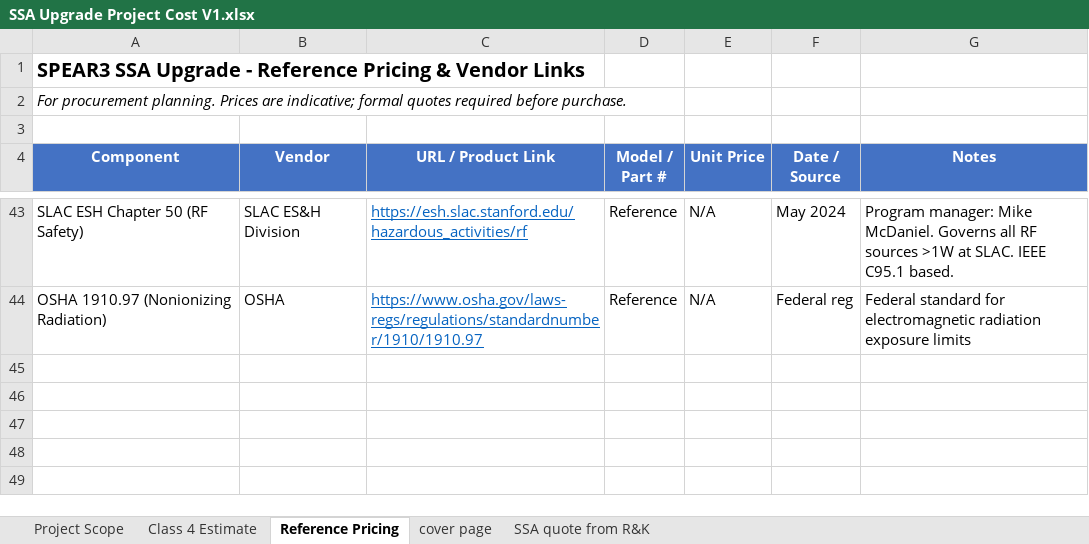
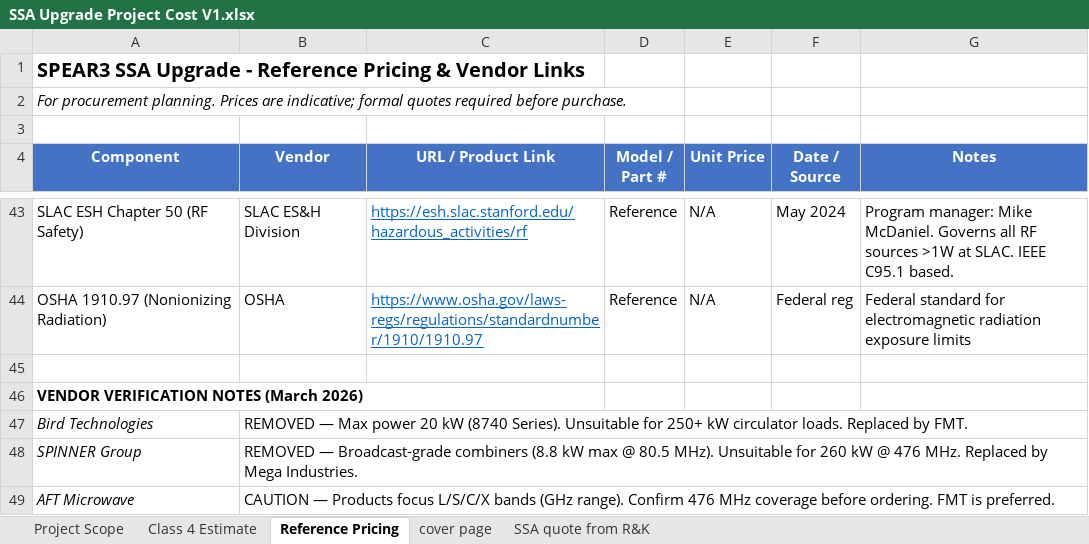
Before and after one commit to fayaw/spearlegacyLLRF, an Excel workbook: SSA_upgrade/SSA Upgrade Project Cost V1.xlsx, sheet Reference Pricing, drawn as a sheet; only a part is shown, gaps mark what is left out; values as stored, in another font and other column widths than the file's, no borders; the diff covers the shown part only; the diff names each change by its address in the sheet, - before the commit and + after, or states it on an @@ line.

```diff
--- a/SSA_upgrade/SSA Upgrade Project Cost V1.xlsx (sheet Reference Pricing)
+++ b/SSA_upgrade/SSA Upgrade Project Cost V1.xlsx (sheet Reference Pricing)
+row 45: (empty)
+row 46: VENDOR VERIFICATION NOTES (March 2026)
+row 47: Bird Technologies | REMOVED — Max power 20 kW (8740 Series). Unsuitable for 250+ kW circulator loads. Replaced by FMT.
+row 48: SPINNER Group | REMOVED — Broadcast-grade combiners (8.8 kW max @ 80.5 MHz). Unsuitable for 260 kW @ 476 MHz. Replaced by Mega Industries.
+row 49: AFT Microwave | CAUTION — Products focus L/S/C/X bands (GHz range). Confirm 476 MHz coverage before ordering. FMT is preferred.
```
Also changed, not shown: 8 added rows and 4 removed rows elsewhere in this sheet, sheet Class 4 Estimate, sheet Project Scope.
